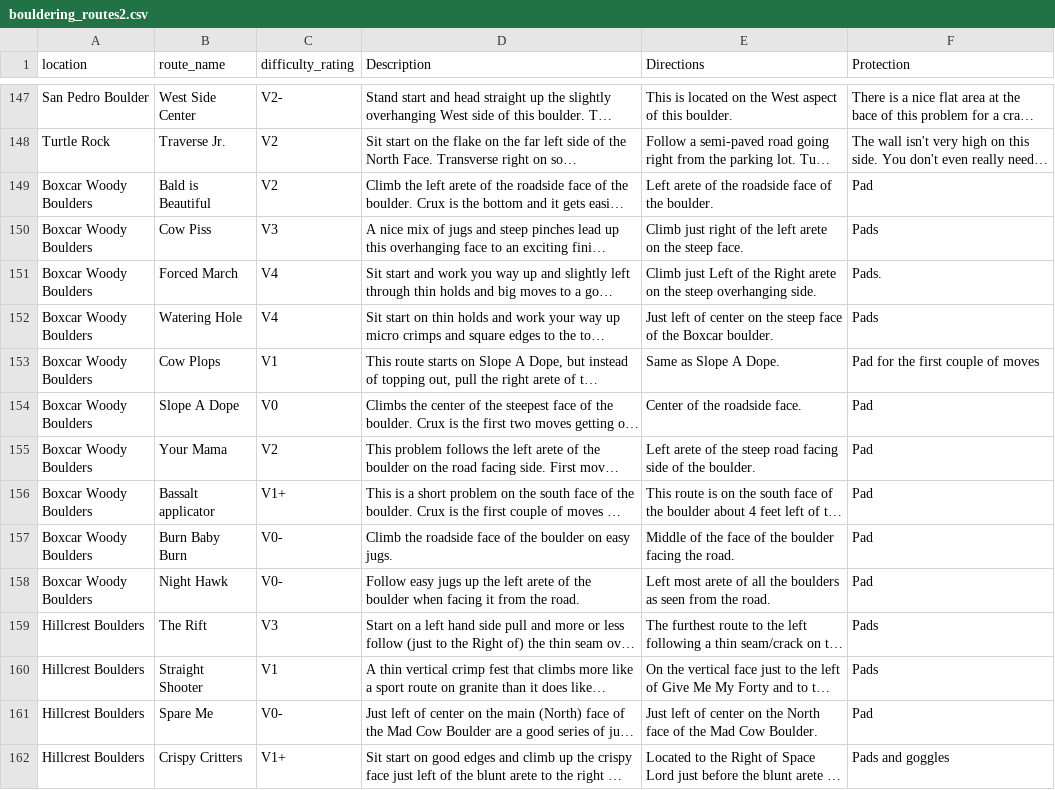
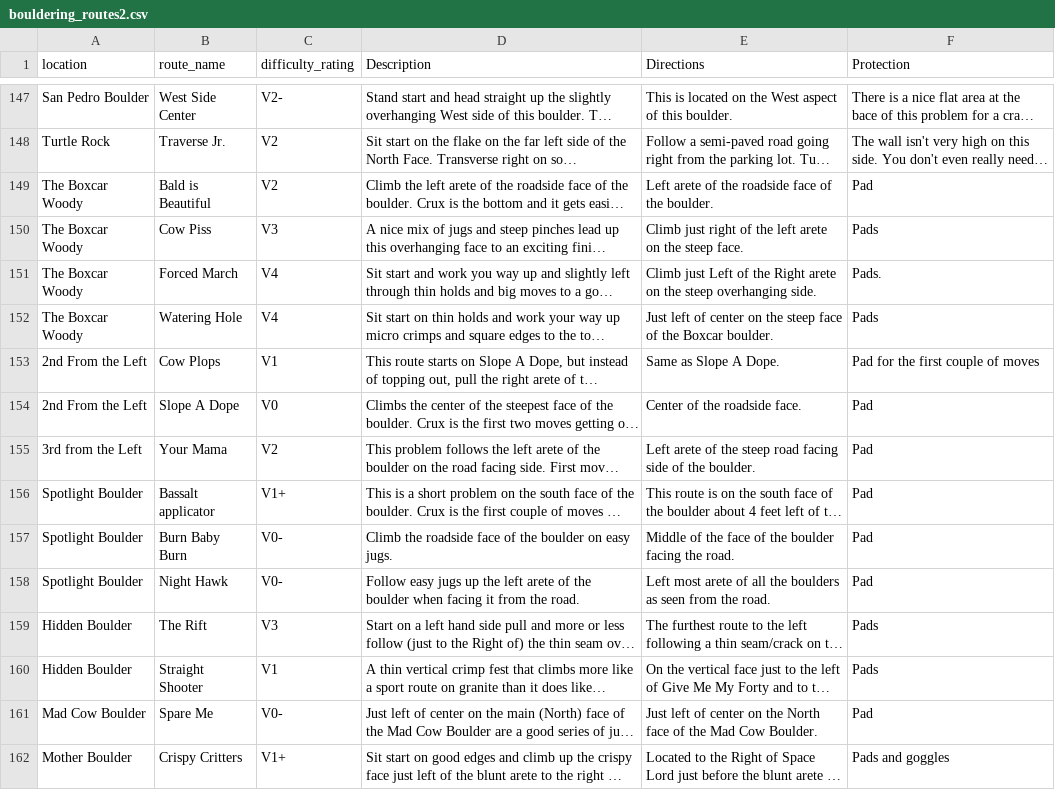
Before and after one commit to roboticmonkey/The_Better_Boulder_Buraeu, a CSV file: data_seed_files/bouldering_routes2.csv, drawn as a sheet; only a part is shown, gaps mark what is left out; long unchanged cells end in …; the diff covers the shown part only; the diff names each change by its address in the sheet, - before the commit and + after, or states it on an @@ line.

```diff
--- a/data_seed_files/bouldering_routes2.csv
+++ b/data_seed_files/bouldering_routes2.csv
-A149:A152 (location): Boxcar Woody Boulders
+A149:A152 (location): The Boxcar Woody
-A153:A154 (location): Boxcar Woody Boulders
+A153:A154 (location): 2nd From the Left
-A155 (location): Boxcar Woody Boulders
+A155 (location): 3rd from the Left
-A156:A158 (location): Boxcar Woody Boulders
+A156:A158 (location): Spotlight Boulder
-A159:A160 (location): Hillcrest Boulders
+A159:A160 (location): Hidden Boulder
-A161 (location): Hillcrest Boulders
+A161 (location): Mad Cow Boulder
-A162 (location): Hillcrest Boulders
+A162 (location): Mother Boulder
```
Also changed, not shown: 2 added rows, 2 removed rows and 115 edited cells elsewhere in this file, data_seed_files/sub_locations.csv, data_seed_files/top_locations.csv, 11 other files.
